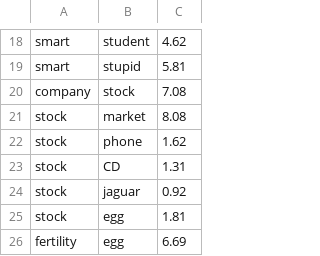
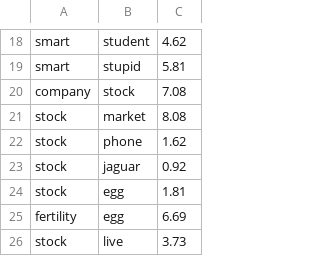
Before and after one commit to dreamcloudapp/esa-legacy, a CSV file: src/data/en-wordsim353.csv, drawn as a sheet; only a part is shown, gaps mark what is left out; the shorter side is filled out with more unchanged rows.

```diff
--- a/src/data/en-wordsim353.csv
+++ b/src/data/en-wordsim353.csv
@@ -22,3 +22,2 @@ stock,market,8.08
 stock,phone,1.62
-stock,CD,1.31
 stock,jaguar,0.92
```
Also changed, not shown: 5 other files.
